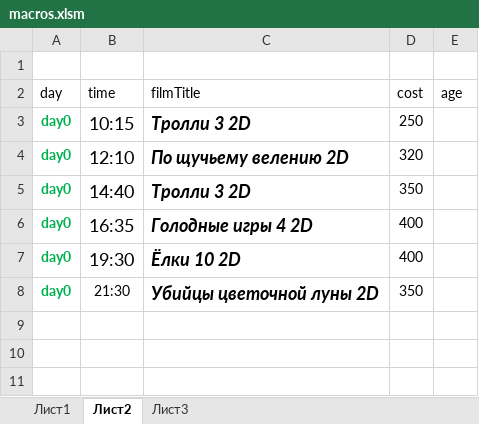
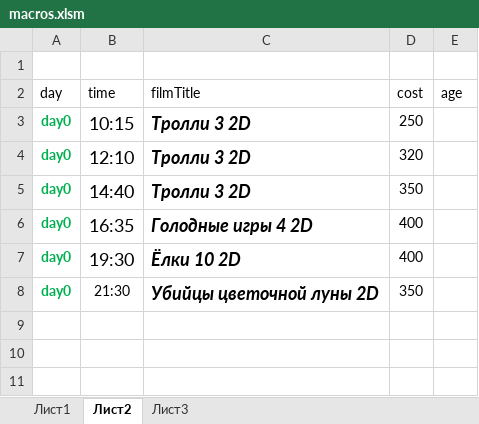
Before and after one commit to eg-bond/ReactSovremennic, an Excel workbook: ExternalScripts/Excel/macros.xlsm, sheet Лист2, drawn as a sheet; only a part is shown; values as stored, in another font and other column widths than the file's, no borders; the diff names each change by its address in the sheet, - before the commit and + after, or states it on an @@ line.

```diff
--- a/ExternalScripts/Excel/macros.xlsm (sheet Лист2)
+++ b/ExternalScripts/Excel/macros.xlsm (sheet Лист2)
-C4 (filmTitle): По щучьему велению 2D
+C4 (filmTitle): Тролли 3 2D
```
Also changed, not shown: sheet Лист1, 1 other file.
